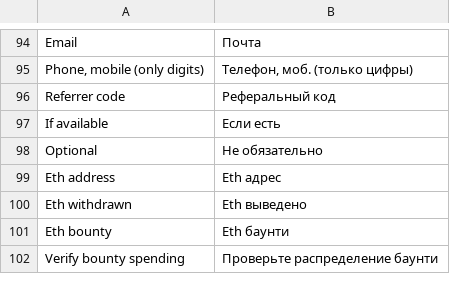
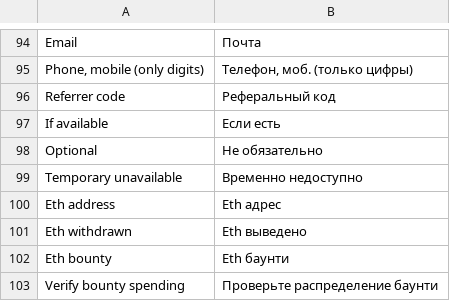
Before and after one commit to aliimran84/cryptaur-web-server, a CSV file: core/engine/translations/ru.csv, drawn as a sheet; only a part is shown, gaps mark what is left out.

Commit message:
Investor_view::cryptauretherwallet() if investor has no eth_address, than display "Temporary unavailable" message

```diff
--- a/core/engine/translations/ru.csv
+++ b/core/engine/translations/ru.csv
@@ -98,2 +98,3 @@ If available,Если есть
 Optional,Не обязательно
+Temporary unavailable,Временно недоступно
 Eth address,Eth адрес
```
Also changed, not shown: core/engine/translations/en.csv, 1 other file.
